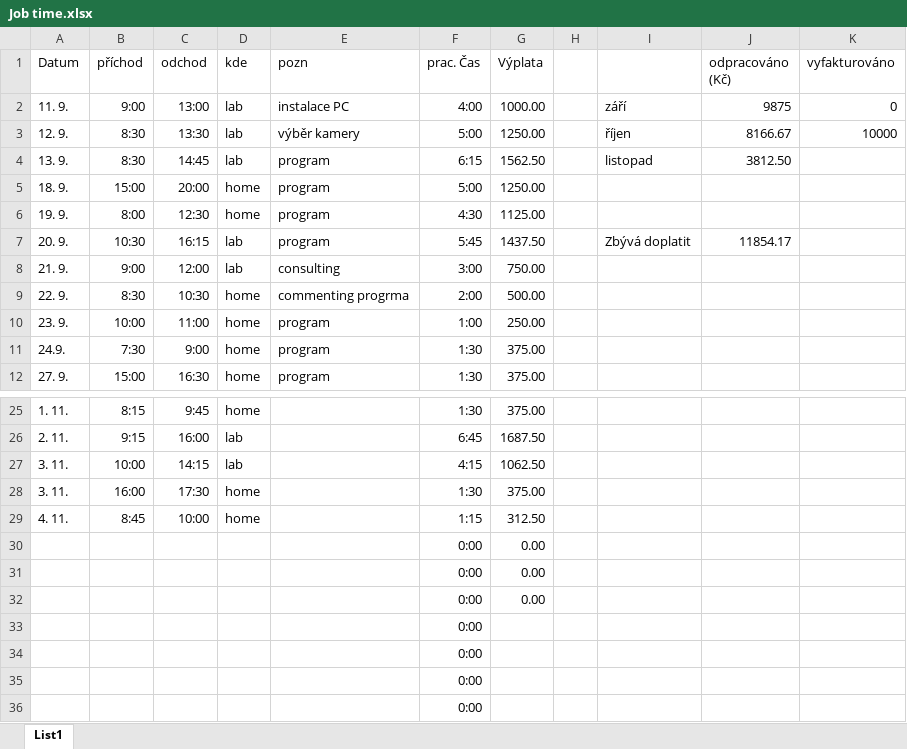
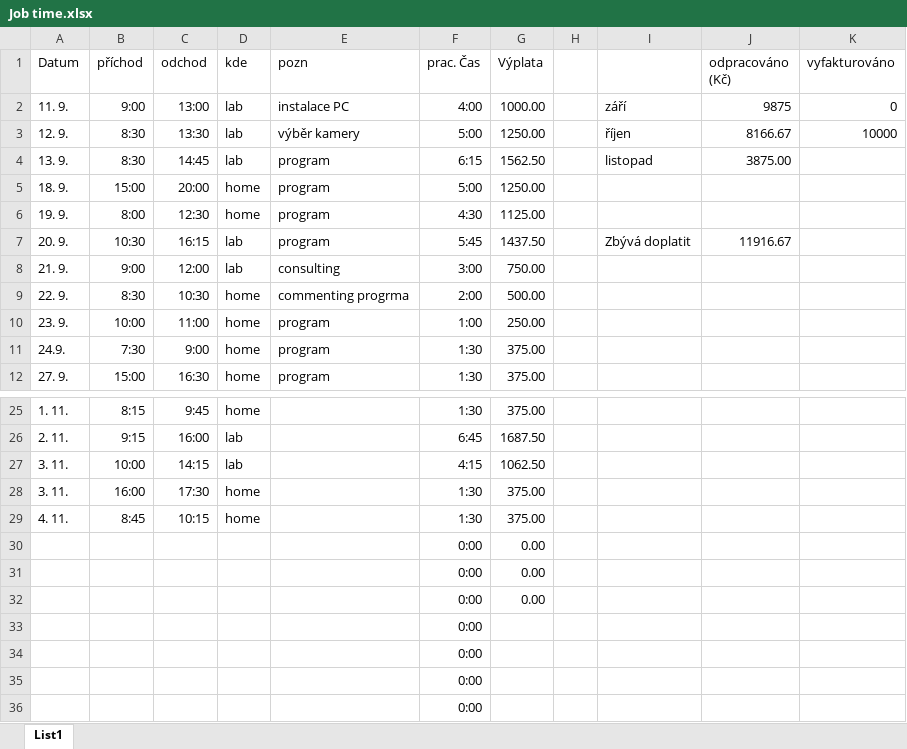
Before and after one commit to dkriegner/micro-flakes, an Excel workbook: For_developing/Job time.xlsx, sheet List1, drawn as a sheet; only a part is shown, gaps mark what is left out; values as stored, in another font and other column widths than the file's, no borders; the diff names each change by its address in the sheet, - before the commit and + after, or states it on an @@ line.

```diff
--- a/For_developing/Job time.xlsx (sheet List1)
+++ b/For_developing/Job time.xlsx (sheet List1)
-J4 (odpracováno (Kč)): 3812.50
+J4 (odpracováno (Kč)): 3875.00
-J7 (odpracováno (Kč)): 11854.17
+J7 (odpracováno (Kč)): 11916.67
-C29 (odchod): 10:00
+C29 (odchod): 10:15
-F29 (prac. Čas): 1:15
+F29 (prac. Čas): 1:30
-G29 (Výplata): 312.50
+G29 (Výplata): 375.00
```
Also changed, not shown: 2 other files.
